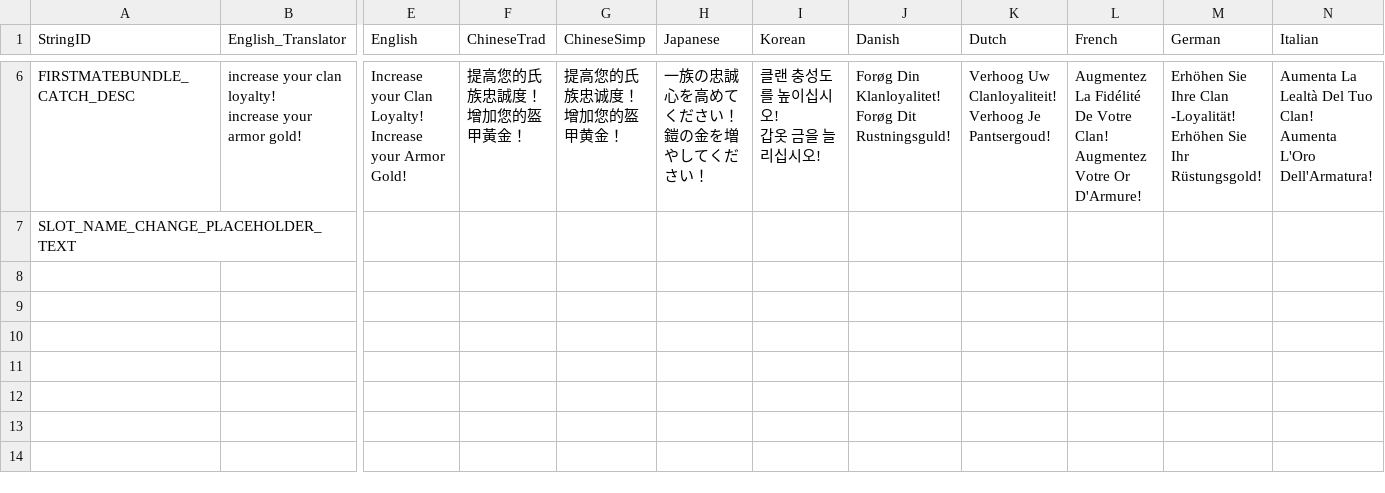
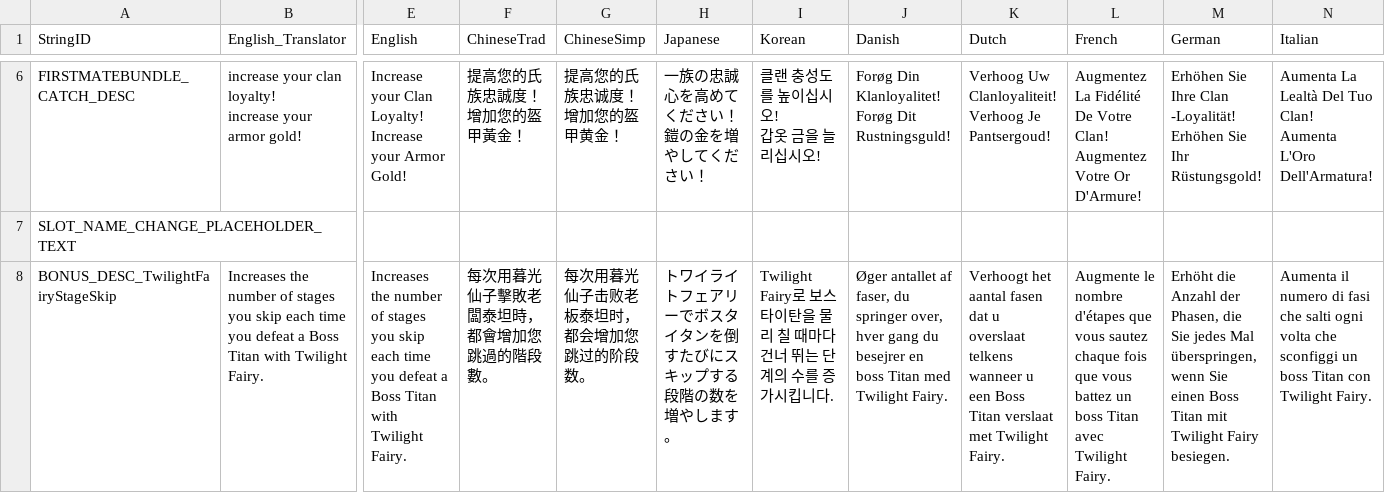
Before and after one commit to rawrzcookie/TT2_CSV, a CSV file: csv/LocalizationUpdateInfo.csv, drawn as a sheet; only a part is shown, gaps mark what is left out; rows hold the shown columns only; the diff names each change by its address in the sheet, - before the commit and + after, or states it on an @@ line.

```diff
--- a/csv/LocalizationUpdateInfo.csv
+++ b/csv/LocalizationUpdateInfo.csv
+row 8: BONUS_DESC_TwilightFairyStageSkip | Increases the number of stages you skip each time you defeat a Boss Titan with Twilight Fairy. | Increases the number of stages you skip each time you defeat a Boss Titan with Twilight Fairy. | 每次用暮光仙子擊敗老闆泰坦時，都會增加您跳過的階段數。 | 每次用暮光仙子击败老板泰坦时，都会增加您跳过的阶段数。 | トワイライトフェアリーでボスタイタンを倒すたびにスキップする段階の数を増やします。 | Twilight Fairy로 보스 타이탄을 물리 칠 때마다 건너 뛰는 단계의 수를 증가시킵니다. | Øger antallet af faser, du springer over, hver gang du besejrer en boss Titan med Twilight Fairy. | Verhoogt het aantal fasen dat u overslaat telkens wanneer u een Boss Titan verslaat met Twilight Fairy. | Augmente le nombre d'étapes que vous sautez chaque fois que vous battez un boss Titan avec Twilight Fairy. | Erhöht die Anzahl der Phasen, die Sie jedes Mal überspringen, wenn Sie einen Boss Titan mit Twilight Fairy besiegen. | Aumenta il numero di fasi che salti ogni volta che sconfiggi un boss Titan con Twilight Fairy.
```
Also changed, not shown: csv/C_EquipmentInfo.csv.
